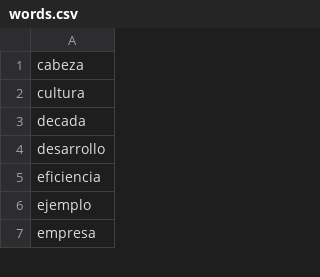
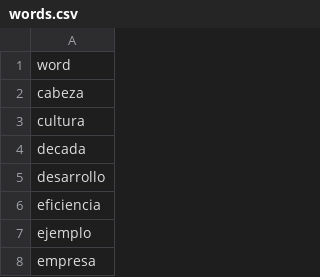
Before and after one commit to eyuste-FS/AhorcadoPython, a CSV file: words.csv, drawn as a sheet; only a part is shown; the diff names each change by its address in the sheet, - before the commit and + after, or states it on an @@ line.

Commit message:
Cabecera de words.csv

```diff
--- a/words.csv
+++ b/words.csv
+row 1: word
```
Also changed, not shown: 1 other file.
